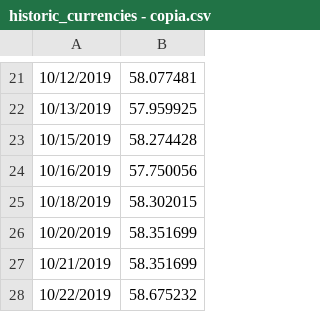
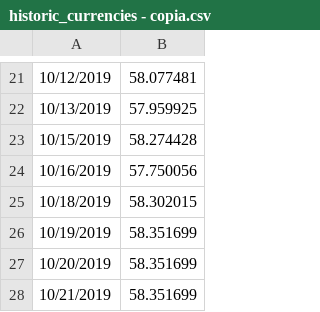
Before and after one commit to RuggieroJulian/AutoML, a CSV file: Data/historic_currencies - copia.csv, drawn as a sheet; only a part is shown, gaps mark what is left out; the shorter side is filled out with more unchanged rows.

Commit message:
Update historic_currencies - copia.csv

```diff
--- a/Data/historic_currencies - copia.csv
+++ b/Data/historic_currencies - copia.csv
@@ -25,2 +25,3 @@
 10/18/2019,58.302015
+10/19/2019,58.351699
 10/20/2019,58.351699
```
